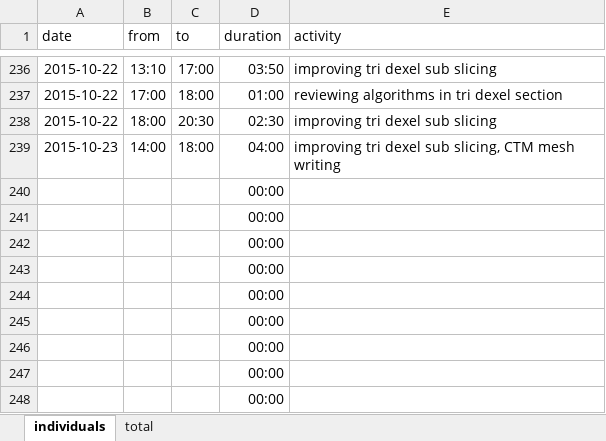
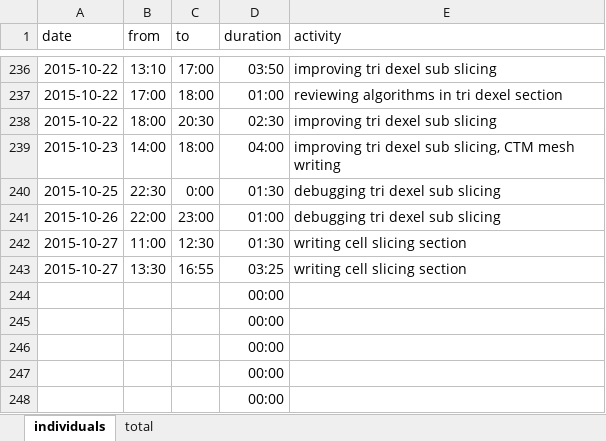
Before and after one commit to bernhardmgruber/master_thesis, an Excel workbook: documents/timelog.xlsx, sheet individuals, drawn as a sheet; only a part is shown, gaps mark what is left out; values as stored, in another font and other column widths than the file's, no borders; removed rows and columns are numbered as before the commit, all else as after; the diff names each change by its address in the sheet, - before the commit and + after, or states it on an @@ line.

Commit message:
timelog

```diff
--- a/documents/timelog.xlsx (sheet individuals)
+++ b/documents/timelog.xlsx (sheet individuals)
-row 240:  |  |  | 00:00
-row 241:  |  |  | 00:00
-row 242:  |  |  | 00:00
-row 243:  |  |  | 00:00
+row 240: 2015-10-25 | 22:30 | 0:00 | 01:30 | debugging tri dexel sub slicing
+row 241: 2015-10-26 | 22:00 | 23:00 | 01:00 | debugging tri dexel sub slicing
+row 242: 2015-10-27 | 11:00 | 12:30 | 01:30 | writing cell slicing section
+row 243: 2015-10-27 | 13:30 | 16:55 | 03:25 | writing cell slicing section
```
Also changed, not shown: sheet total.
